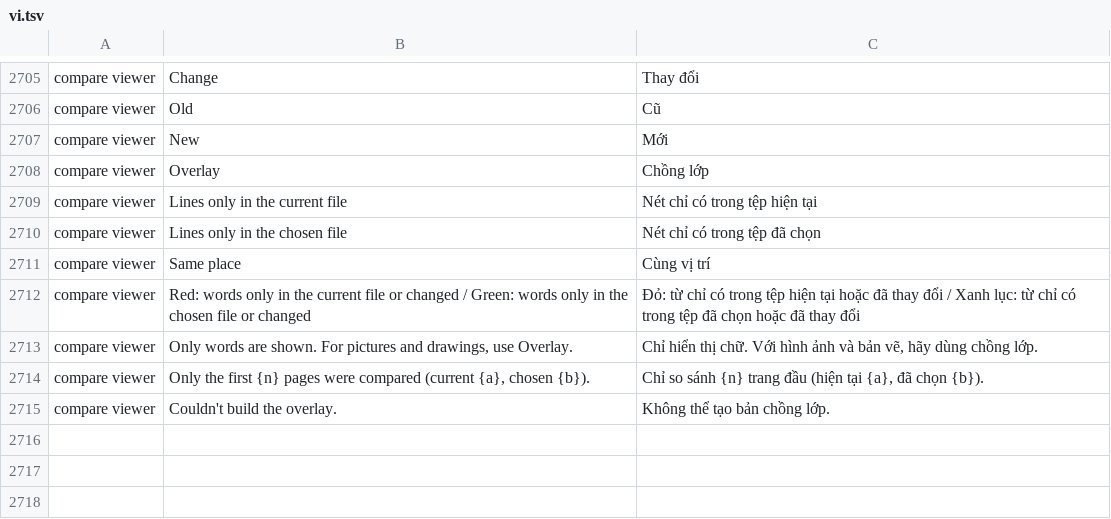
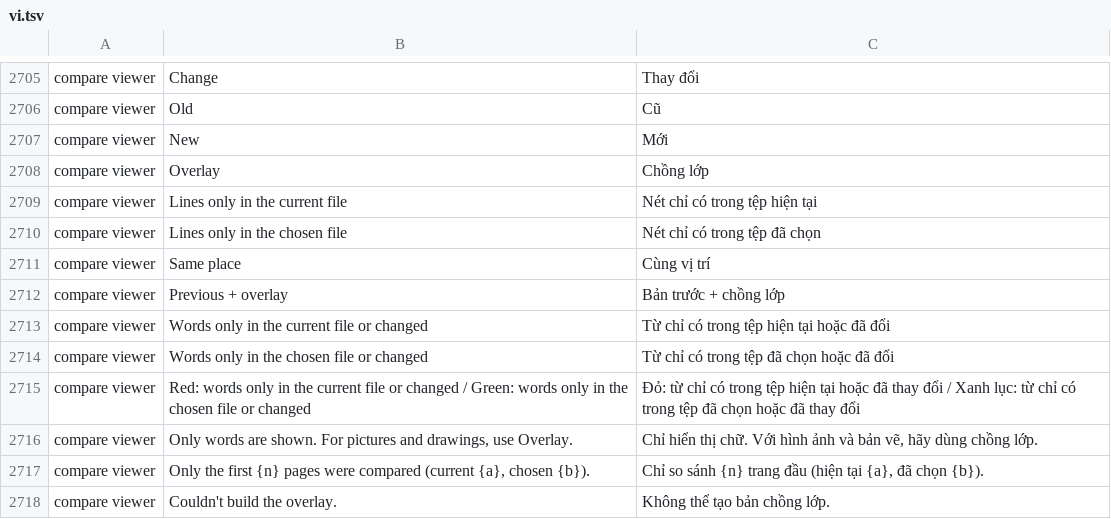
Before and after one commit to DTS-Development/pdfcraft, a TSV file: crates/ui-egui/src/i18n/vi.tsv, drawn as a sheet; only a part is shown, gaps mark what is left out.

```diff
--- a/crates/ui-egui/src/i18n/vi.tsv
+++ b/crates/ui-egui/src/i18n/vi.tsv
@@ -2711,2 +2711,5 @@ compare viewer	Lines only in the chosen file	Nét chỉ có trong tệp đã ch
 compare viewer	Same place	Cùng vị trí
+compare viewer	Previous + overlay	Bản trước + chồng lớp
+compare viewer	Words only in the current file or changed	Từ chỉ có trong tệp hiện tại hoặc đã đổi
+compare viewer	Words only in the chosen file or changed	Từ chỉ có trong tệp đã chọn hoặc đã đổi
 compare viewer	Red: words only in the current file or changed / Green: words only in the chosen file or changed	Đỏ: từ chỉ có trong tệp hiện tại hoặc đã thay đổi / Xanh lục: từ chỉ có trong tệp đã chọn hoặc đã thay đổi
```
Also changed, not shown: crates/ui-egui/src/i18n/ko.tsv, crates/ui-egui/src/i18n/lt.tsv, 5 other files.
